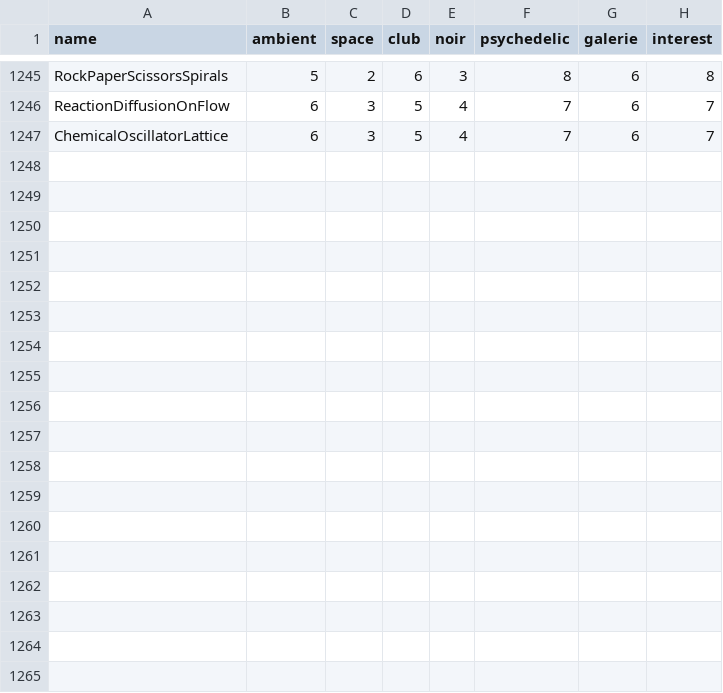
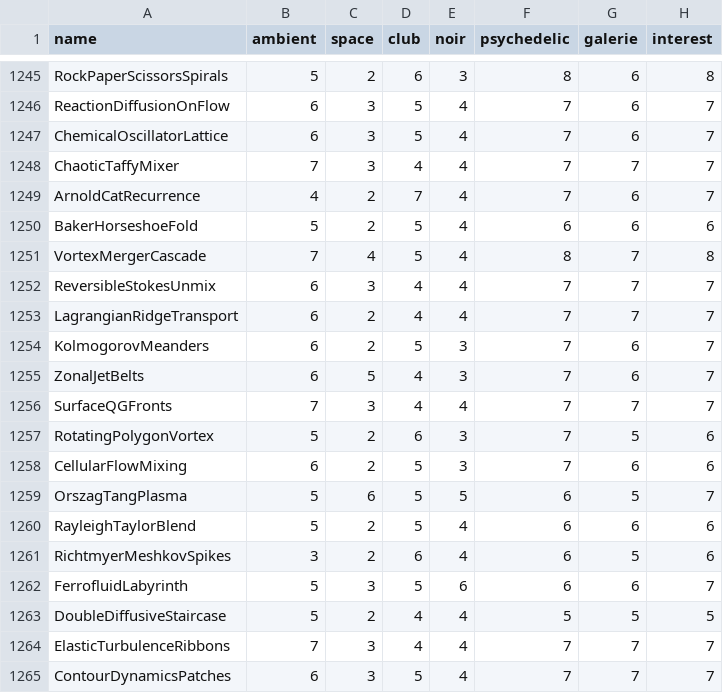
Before and after one commit to reneweller-coding/KaleidoscopeEnhanced, a TSV file: Tools/preset_fit.tsv, drawn as a sheet; only a part is shown, gaps mark what is left out; the diff names each change by its address in the sheet, - before the commit and + after, or states it on an @@ line.

```diff
--- a/Tools/preset_fit.tsv
+++ b/Tools/preset_fit.tsv
+row 1248: ChaoticTaffyMixer | 7 | 3 | 4 | 4 | 7 | 7 | 7
+row 1249: ArnoldCatRecurrence | 4 | 2 | 7 | 4 | 7 | 6 | 7
+row 1250: BakerHorseshoeFold | 5 | 2 | 5 | 4 | 6 | 6 | 6
+row 1251: VortexMergerCascade | 7 | 4 | 5 | 4 | 8 | 7 | 8
+row 1252: ReversibleStokesUnmix | 6 | 3 | 4 | 4 | 7 | 7 | 7
+row 1253: LagrangianRidgeTransport | 6 | 2 | 4 | 4 | 7 | 7 | 7
+row 1254: KolmogorovMeanders | 6 | 2 | 5 | 3 | 7 | 6 | 7
+row 1255: ZonalJetBelts | 6 | 5 | 4 | 3 | 7 | 6 | 7
+row 1256: SurfaceQGFronts | 7 | 3 | 4 | 4 | 7 | 7 | 7
+row 1257: RotatingPolygonVortex | 5 | 2 | 6 | 3 | 7 | 5 | 6
+row 1258: CellularFlowMixing | 6 | 2 | 5 | 3 | 7 | 6 | 6
+row 1259: OrszagTangPlasma | 5 | 6 | 5 | 5 | 6 | 5 | 7
+row 1260: RayleighTaylorBlend | 5 | 2 | 5 | 4 | 6 | 6 | 6
+row 1261: RichtmyerMeshkovSpikes | 3 | 2 | 6 | 4 | 6 | 5 | 6
+row 1262: FerrofluidLabyrinth | 5 | 3 | 5 | 6 | 6 | 6 | 7
+row 1263: DoubleDiffusiveStaircase | 5 | 2 | 4 | 4 | 5 | 5 | 5
+row 1264: ElasticTurbulenceRibbons | 7 | 3 | 4 | 4 | 7 | 7 | 7
+row 1265: ContourDynamicsPatches | 6 | 3 | 5 | 4 | 7 | 7 | 7
```
Also changed, not shown: 50 other files.
